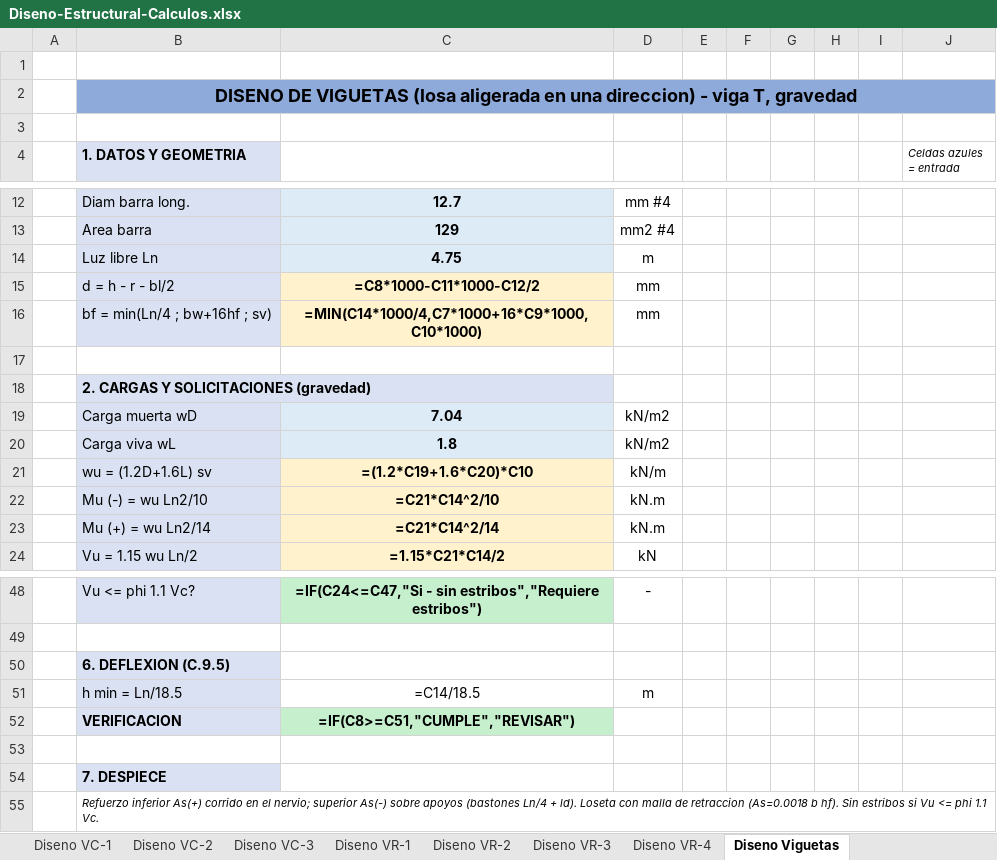
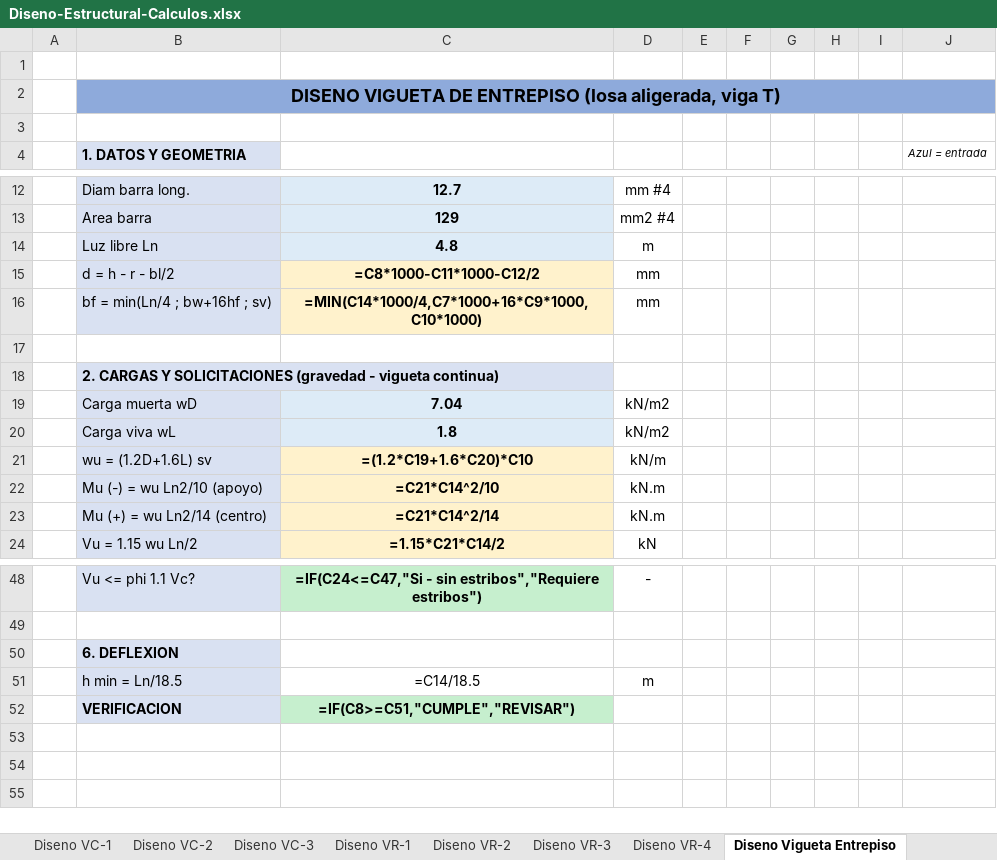
Before and after one commit to saospinap-bit/mi-sistema-de-vida, an Excel workbook: Proyectos/Diseno-Estructural/Insumos/Diseno-Estructural-Calculos.xlsx, sheet Diseno Vigueta Entrepiso, drawn as a sheet; only a part is shown, gaps mark what is left out; values as stored, in another font and other column widths than the file's, no borders; formulas without a stored value are shown as written; the diff names each change by its address in the sheet, - before the commit and + after, or states it on an @@ line.

Commit message:
Agregar diseno paso a paso de viguetas de entrepiso y de cubierta (viga T, gravedad)

```diff
--- a/Proyectos/Diseno-Estructural/Insumos/Diseno-Estructural-Calculos.xlsx (sheet Diseno Vigueta Entrepiso)
+++ b/Proyectos/Diseno-Estructural/Insumos/Diseno-Estructural-Calculos.xlsx (sheet Diseno Vigueta Entrepiso)
-sheet tab: Diseno Viguetas
+sheet tab: Diseno Vigueta Entrepiso
-B2 (1. DATOS Y GEOMETRIA): DISENO DE VIGUETAS (losa aligerada en una direccion) - viga T, gravedad
+B2 (1. DATOS Y GEOMETRIA): DISENO VIGUETA DE ENTREPISO (losa aligerada, viga T)
-J4: Celdas azules = entrada
+J4: Azul = entrada
-C14: 4.75
+C14: 4.8
-B18 (1. DATOS Y GEOMETRIA): …Y SOLICITACIONES (gravedad)
+B18 (1. DATOS Y GEOMETRIA): …Y SOLICITACIONES (gravedad - vigueta continua)
-B22 (1. DATOS Y GEOMETRIA): Mu (-) = wu Ln2/10
+B22 (1. DATOS Y GEOMETRIA): Mu (-) = wu Ln2/10 (apoyo)
-B23 (1. DATOS Y GEOMETRIA): Mu (+) = wu Ln2/14
+B23 (1. DATOS Y GEOMETRIA): Mu (+) = wu Ln2/14 (centro)
-B50 (1. DATOS Y GEOMETRIA): 6. DEFLEXION (C.9.5)
+B50 (1. DATOS Y GEOMETRIA): 6. DEFLEXION
-row 53: (empty)
-row 54:  | 7. DESPIECE
-row 55:  | Refuerzo inferior As(+) corrido en el nervio; superior As(-) sobre apoyos (bastones Ln/4 + ld). Loseta con malla de retraccion (As=0.0018 b hf). Sin estribos si Vu <= phi 1.1 Vc.
```
Also changed, not shown: other sheet tabs.
